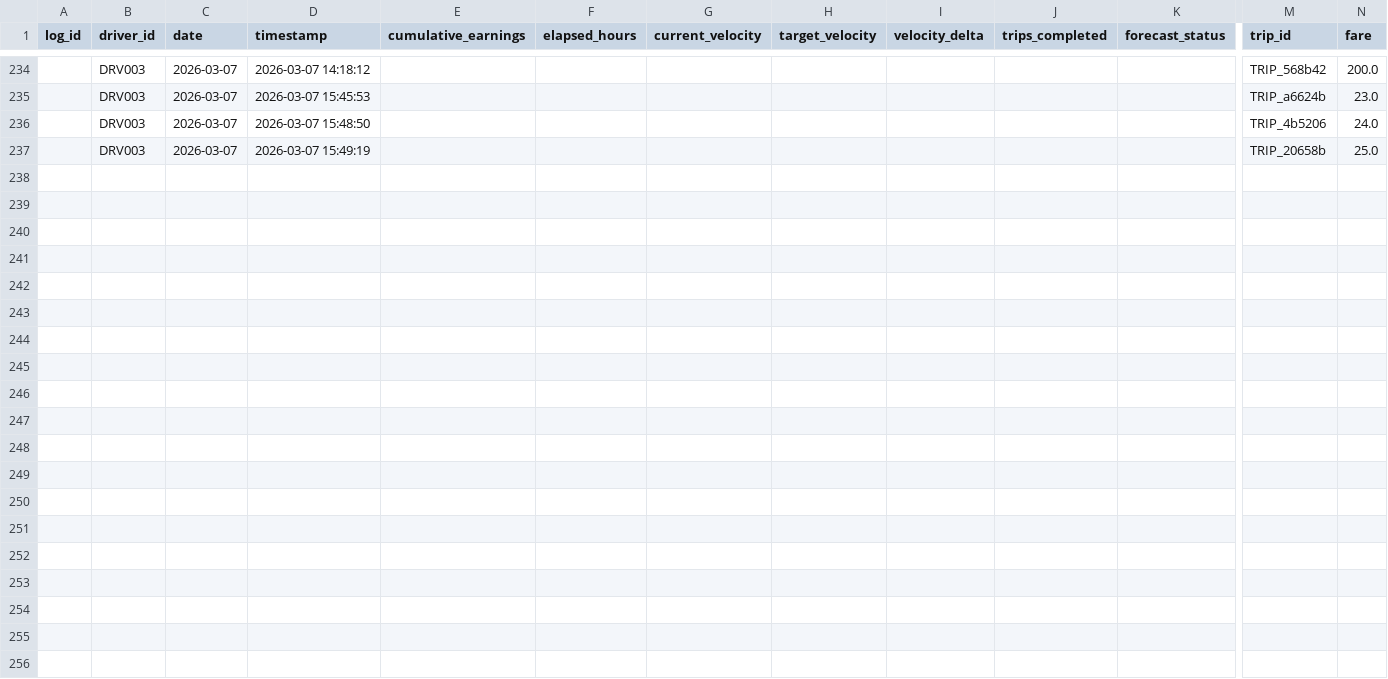
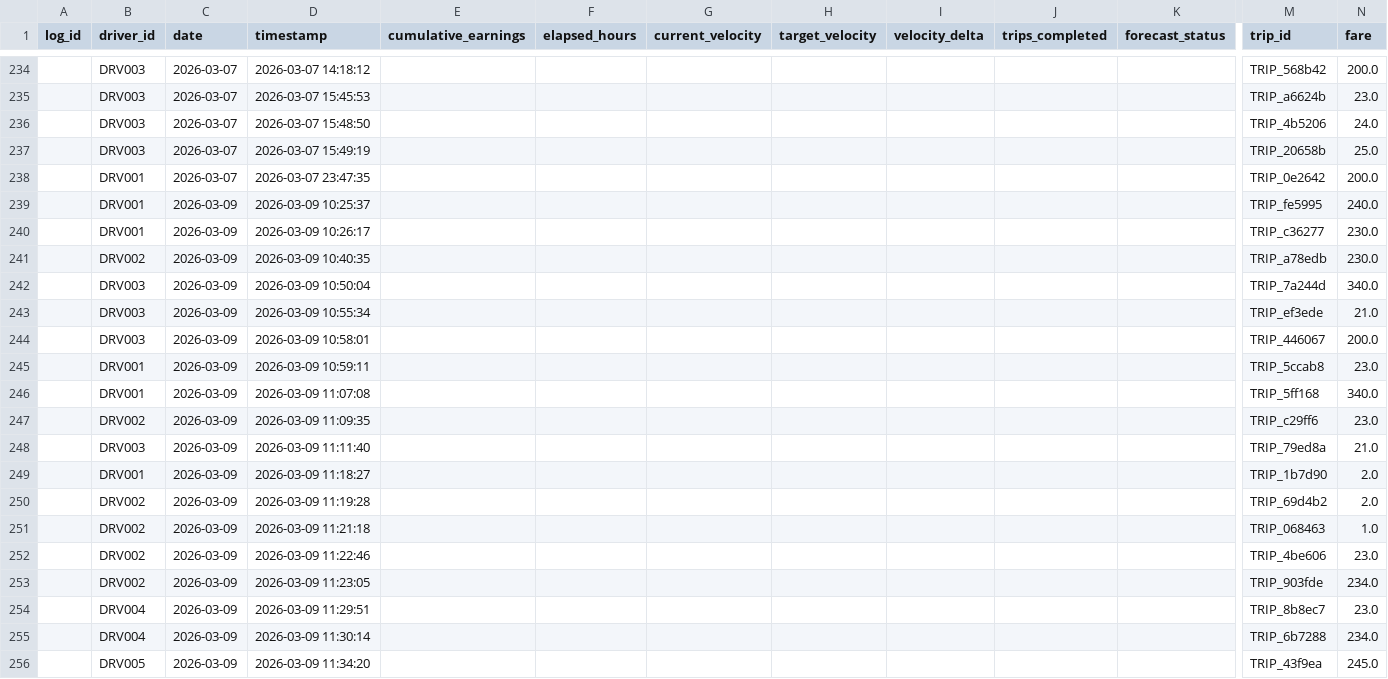
Before and after one commit to tanvi281005/driver-pulse, a CSV file: data/earnings.csv, drawn as a sheet; only a part is shown, gaps mark what is left out; rows hold the shown columns only; the diff covers the shown part only; the diff names each change by its address in the sheet, - before the commit and + after, or states it on an @@ line.

```diff
--- a/data/earnings.csv
+++ b/data/earnings.csv
+row 238:  | DRV001 | 2026-03-07 | 2026-03-07 23:47:35 |  |  |  |  |  |  |  | TRIP_0e2642 | 200.0
+row 239:  | DRV001 | 2026-03-09 | 2026-03-09 10:25:37 |  |  |  |  |  |  |  | TRIP_fe5995 | 240.0
+row 240:  | DRV001 | 2026-03-09 | 2026-03-09 10:26:17 |  |  |  |  |  |  |  | TRIP_c36277 | 230.0
+row 241:  | DRV002 | 2026-03-09 | 2026-03-09 10:40:35 |  |  |  |  |  |  |  | TRIP_a78edb | 230.0
+row 242:  | DRV003 | 2026-03-09 | 2026-03-09 10:50:04 |  |  |  |  |  |  |  | TRIP_7a244d | 340.0
+row 243:  | DRV003 | 2026-03-09 | 2026-03-09 10:55:34 |  |  |  |  |  |  |  | TRIP_ef3ede | 21.0
+row 244:  | DRV003 | 2026-03-09 | 2026-03-09 10:58:01 |  |  |  |  |  |  |  | TRIP_446067 | 200.0
+row 245:  | DRV001 | 2026-03-09 | 2026-03-09 10:59:11 |  |  |  |  |  |  |  | TRIP_5ccab8 | 23.0
+row 246:  | DRV001 | 2026-03-09 | 2026-03-09 11:07:08 |  |  |  |  |  |  |  | TRIP_5ff168 | 340.0
+row 247:  | DRV002 | 2026-03-09 | 2026-03-09 11:09:35 |  |  |  |  |  |  |  | TRIP_c29ff6 | 23.0
+row 248:  | DRV003 | 2026-03-09 | 2026-03-09 11:11:40 |  |  |  |  |  |  |  | TRIP_79ed8a | 21.0
+row 249:  | DRV001 | 2026-03-09 | 2026-03-09 11:18:27 |  |  |  |  |  |  |  | TRIP_1b7d90 | 2.0
+row 250:  | DRV002 | 2026-03-09 | 2026-03-09 11:19:28 |  |  |  |  |  |  |  | TRIP_69d4b2 | 2.0
+row 251:  | DRV002 | 2026-03-09 | 2026-03-09 11:21:18 |  |  |  |  |  |  |  | TRIP_068463 | 1.0
+row 252:  | DRV002 | 2026-03-09 | 2026-03-09 11:22:46 |  |  |  |  |  |  |  | TRIP_4be606 | 23.0
+row 253:  | DRV002 | 2026-03-09 | 2026-03-09 11:23:05 |  |  |  |  |  |  |  | TRIP_903fde | 234.0
+row 254:  | DRV004 | 2026-03-09 | 2026-03-09 11:29:51 |  |  |  |  |  |  |  | TRIP_8b8ec7 | 23.0
+row 255:  | DRV004 | 2026-03-09 | 2026-03-09 11:30:14 |  |  |  |  |  |  |  | TRIP_6b7288 | 234.0
+row 256:  | DRV005 | 2026-03-09 | 2026-03-09 11:34:20 |  |  |  |  |  |  |  | TRIP_43f9ea | 245.0
```
Also changed, not shown: 10 added rows elsewhere in this file, data/trips.csv, outputs/trip_history.csv, 39 other files.
